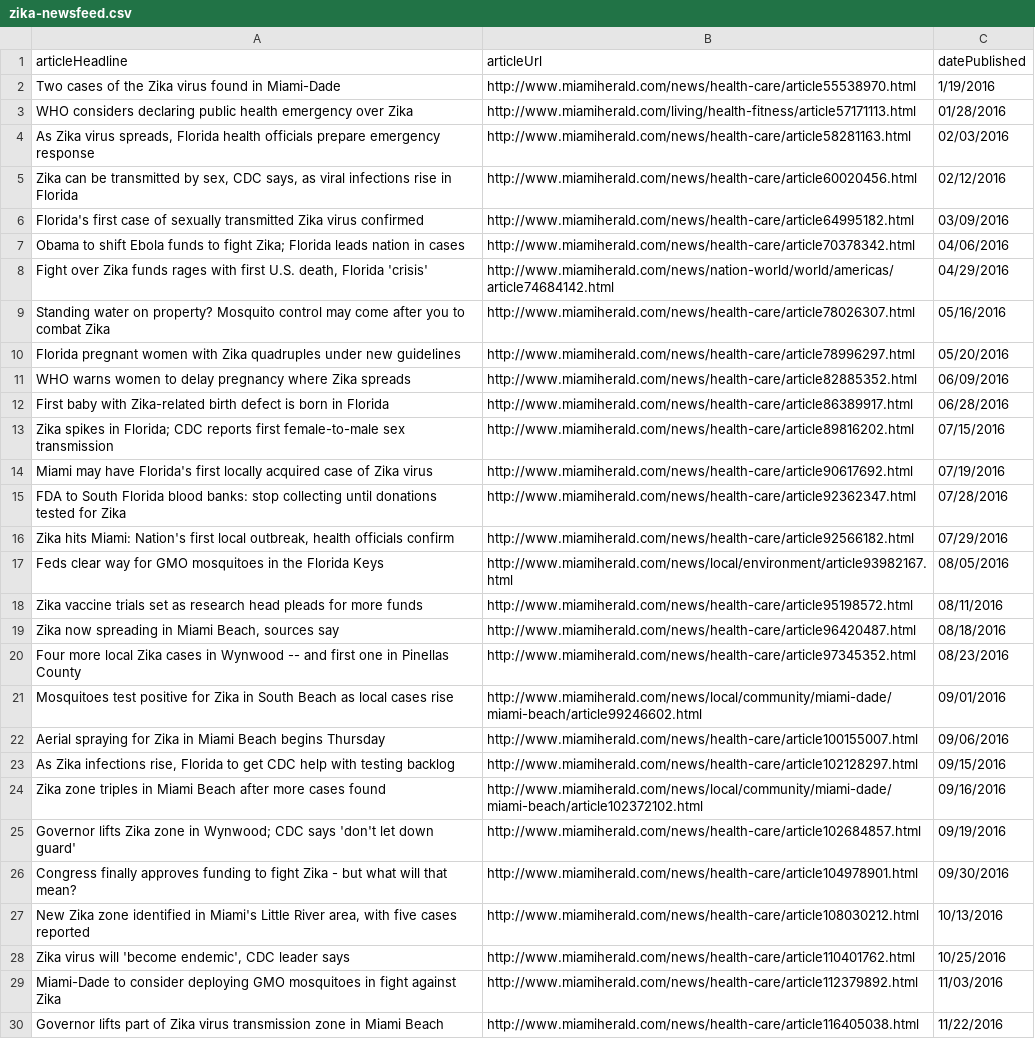
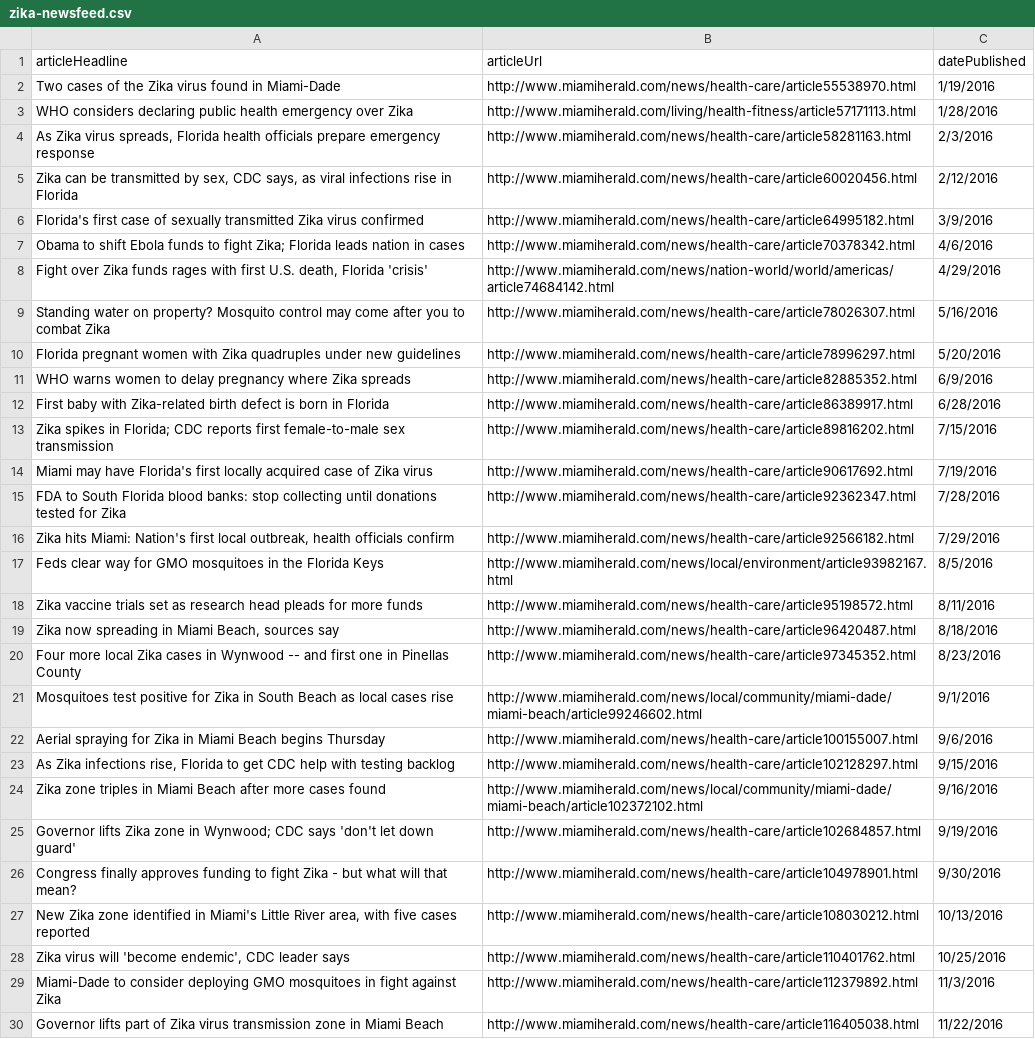
Before and after one commit to dfranco-miamiherald/data-viz_zika-tracker, a CSV file: src/static/data/zika-newsfeed.csv, drawn as a sheet; the diff names each change by its address in the sheet, - before the commit and + after, or states it on an @@ line.

Commit message:
Added new newsfeed logic

```diff
--- a/src/static/data/zika-newsfeed.csv
+++ b/src/static/data/zika-newsfeed.csv
-C3 (datePublished): 01/28/2016
+C3 (datePublished): 1/28/2016
-C4 (datePublished): 02/03/2016
+C4 (datePublished): 2/3/2016
-C5 (datePublished): 02/12/2016
+C5 (datePublished): 2/12/2016
-C6 (datePublished): 03/09/2016
+C6 (datePublished): 3/9/2016
-C7 (datePublished): 04/06/2016
+C7 (datePublished): 4/6/2016
-C8 (datePublished): 04/29/2016
+C8 (datePublished): 4/29/2016
-C9 (datePublished): 05/16/2016
+C9 (datePublished): 5/16/2016
-C10 (datePublished): 05/20/2016
+C10 (datePublished): 5/20/2016
-C11 (datePublished): 06/09/2016
+C11 (datePublished): 6/9/2016
-C12 (datePublished): 06/28/2016
+C12 (datePublished): 6/28/2016
-C13 (datePublished): 07/15/2016
+C13 (datePublished): 7/15/2016
-C14 (datePublished): 07/19/2016
+C14 (datePublished): 7/19/2016
-C15 (datePublished): 07/28/2016
+C15 (datePublished): 7/28/2016
-C16 (datePublished): 07/29/2016
+C16 (datePublished): 7/29/2016
-C17 (datePublished): 08/05/2016
+C17 (datePublished): 8/5/2016
-C18 (datePublished): 08/11/2016
+C18 (datePublished): 8/11/2016
-C19 (datePublished): 08/18/2016
+C19 (datePublished): 8/18/2016
-C20 (datePublished): 08/23/2016
+C20 (datePublished): 8/23/2016
-C21 (datePublished): 09/01/2016
+C21 (datePublished): 9/1/2016
-C22 (datePublished): 09/06/2016
+C22 (datePublished): 9/6/2016
-C23 (datePublished): 09/15/2016
+C23 (datePublished): 9/15/2016
-C24 (datePublished): 09/16/2016
+C24 (datePublished): 9/16/2016
-C25 (datePublished): 09/19/2016
+C25 (datePublished): 9/19/2016
-C26 (datePublished): 09/30/2016
+C26 (datePublished): 9/30/2016
-C29 (datePublished): 11/03/2016
+C29 (datePublished): 11/3/2016
```
Also changed, not shown: 2 other files.
